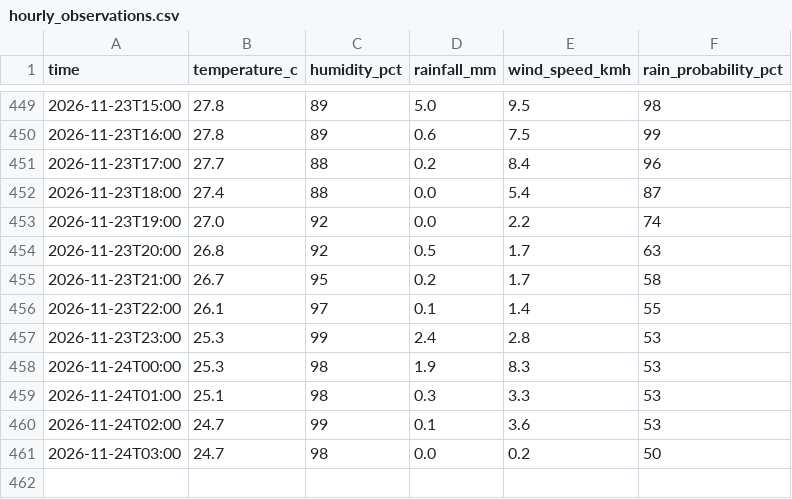
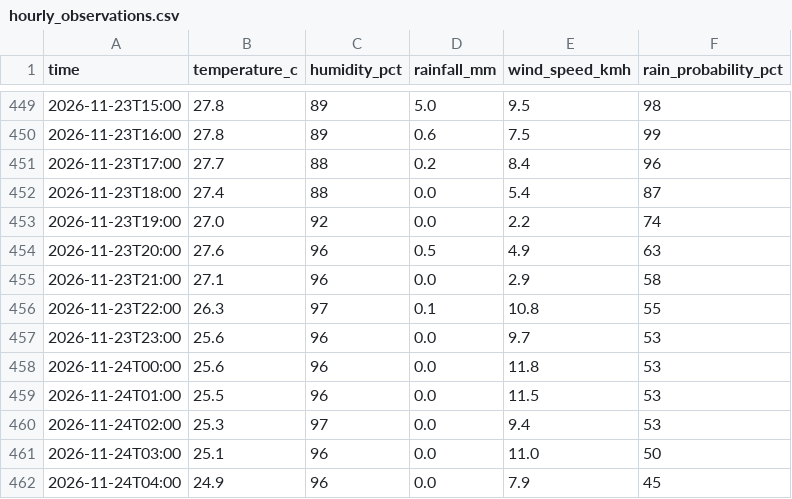
Before and after one commit to kyuuucode/TFB2093-weather-iot, a CSV file: data/hourly_observations.csv, drawn as a sheet; only a part is shown, gaps mark what is left out.

```diff
--- a/data/hourly_observations.csv
+++ b/data/hourly_observations.csv
@@ -453,9 +453,10 @@ time,temperature_c,humidity_pct,rainfall_mm,wind_speed_kmh,rain_probability_pct
 2026-11-23T19:00,27.0,92,0.0,2.2,74
-2026-11-23T20:00,26.8,92,0.5,1.7,63
-2026-11-23T21:00,26.7,95,0.2,1.7,58
-2026-11-23T22:00,26.1,97,0.1,1.4,55
-2026-11-23T23:00,25.3,99,2.4,2.8,53
-2026-11-24T00:00,25.3,98,1.9,8.3,53
-2026-11-24T01:00,25.1,98,0.3,3.3,53
-2026-11-24T02:00,24.7,99,0.1,3.6,53
-2026-11-24T03:00,24.7,98,0.0,0.2,50
+2026-11-23T20:00,27.6,96,0.5,4.9,63
+2026-11-23T21:00,27.1,96,0.0,2.9,58
+2026-11-23T22:00,26.3,97,0.1,10.8,55
+2026-11-23T23:00,25.6,96,0.0,9.7,53
+2026-11-24T00:00,25.6,96,0.0,11.8,53
+2026-11-24T01:00,25.5,96,0.0,11.5,53
+2026-11-24T02:00,25.3,97,0.0,9.4,53
+2026-11-24T03:00,25.1,96,0.0,11.0,50
+2026-11-24T04:00,24.9,96,0.0,7.9,45
```
Also changed, not shown: data/readings_log.csv, 2 other files.
